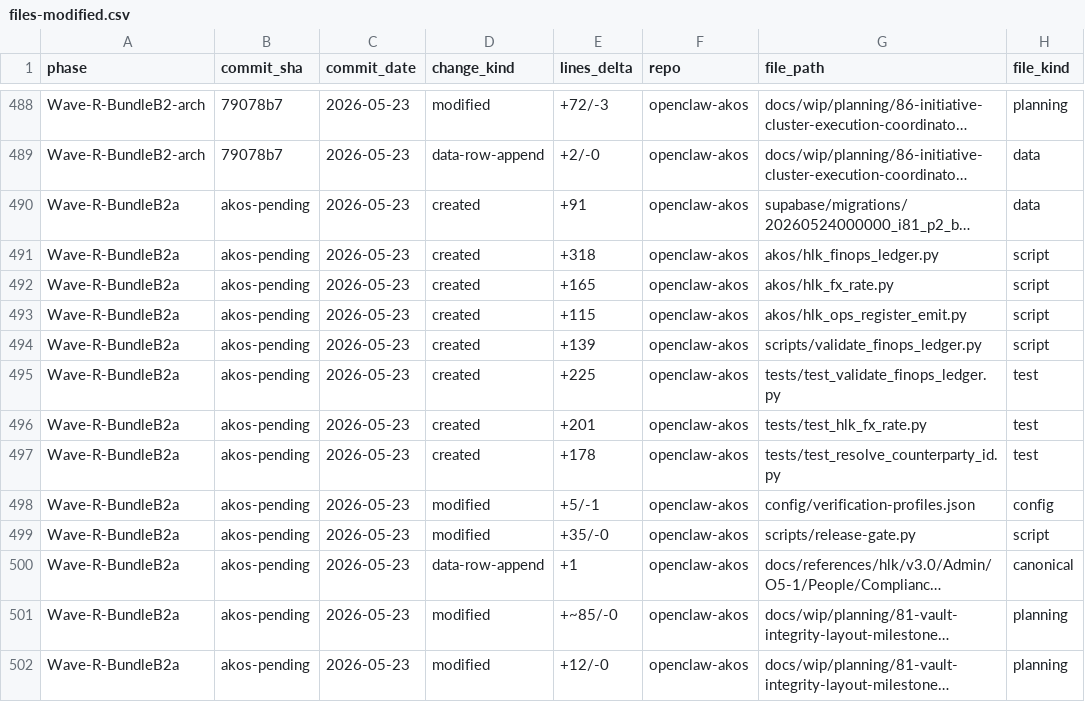
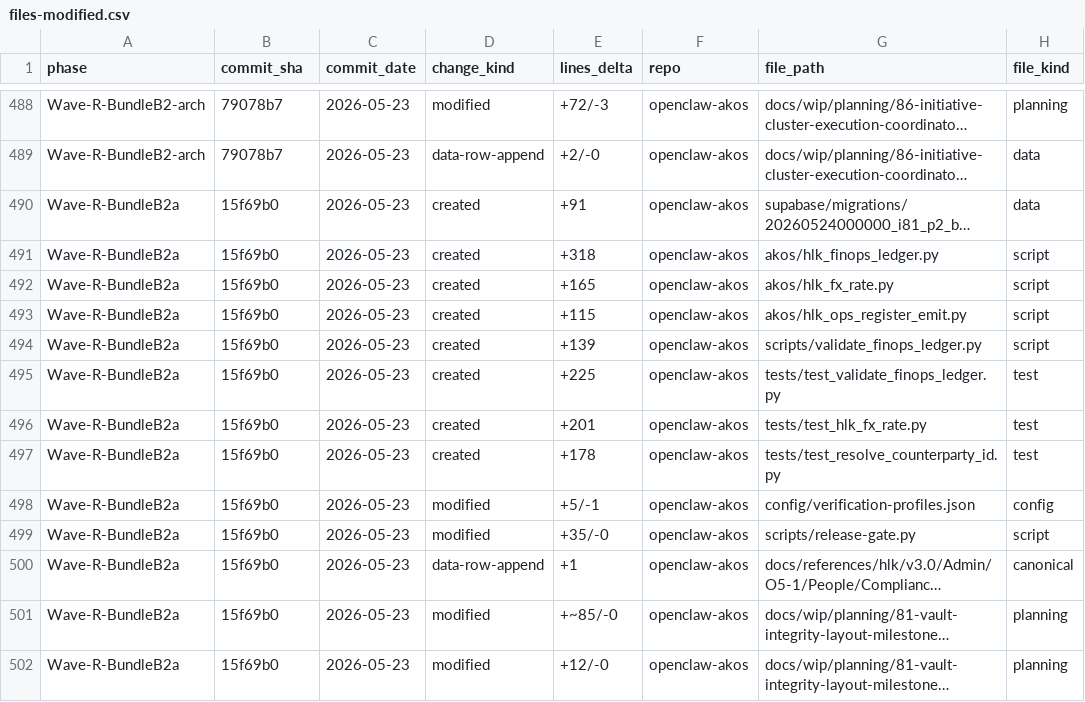
Before and after one commit to FraysaXII/openclaw-akos, a CSV file: docs/wip/planning/86-initiative-cluster-execution-coordinator/files-modified.csv, drawn as a sheet; only a part is shown, gaps mark what is left out; long unchanged cells end in …; the diff names each change by its address in the sheet, - before the commit and + after, or states it on an @@ line.

Commit message:
hygiene: backfill 13 B-2a files-modified rows to commit 15f69b0 (D-IH-81-V)

```diff
--- a/docs/wip/planning/86-initiative-cluster-execution-coordinator/files-modified.csv
+++ b/docs/wip/planning/86-initiative-cluster-execution-coordinator/files-modified.csv
-B490:B502 (commit_sha): akos-pending
+B490:B502 (commit_sha): 15f69b0
```
Also changed, not shown: docs/wip/planning/81-vault-integrity-layout-milestones-retrofit/files-modified.csv.
